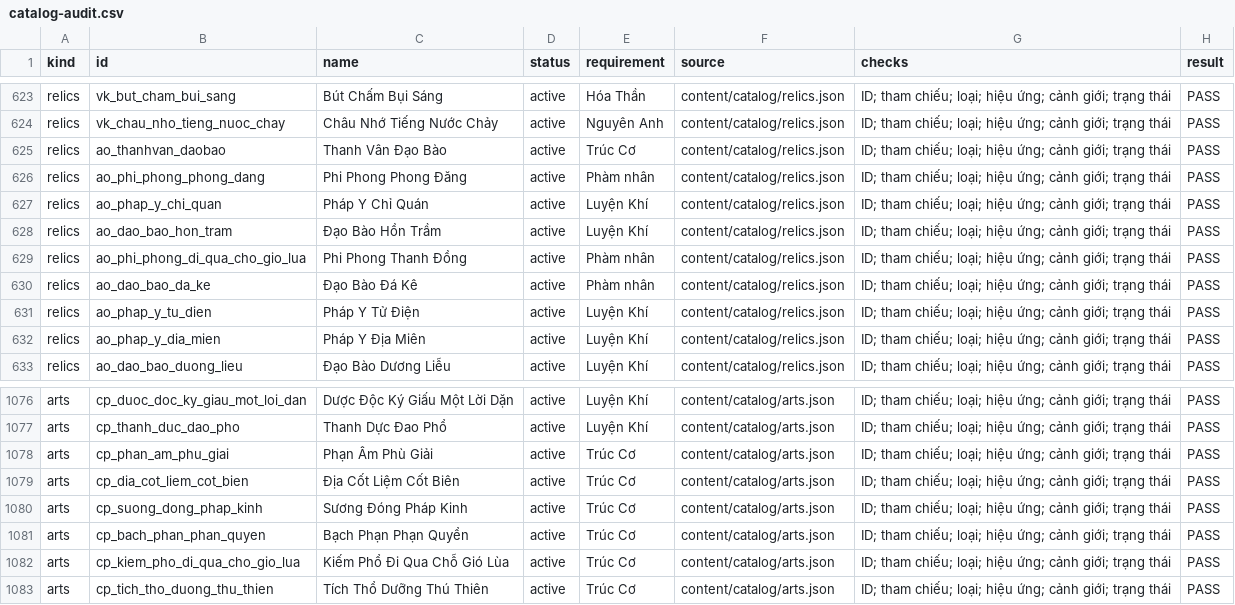
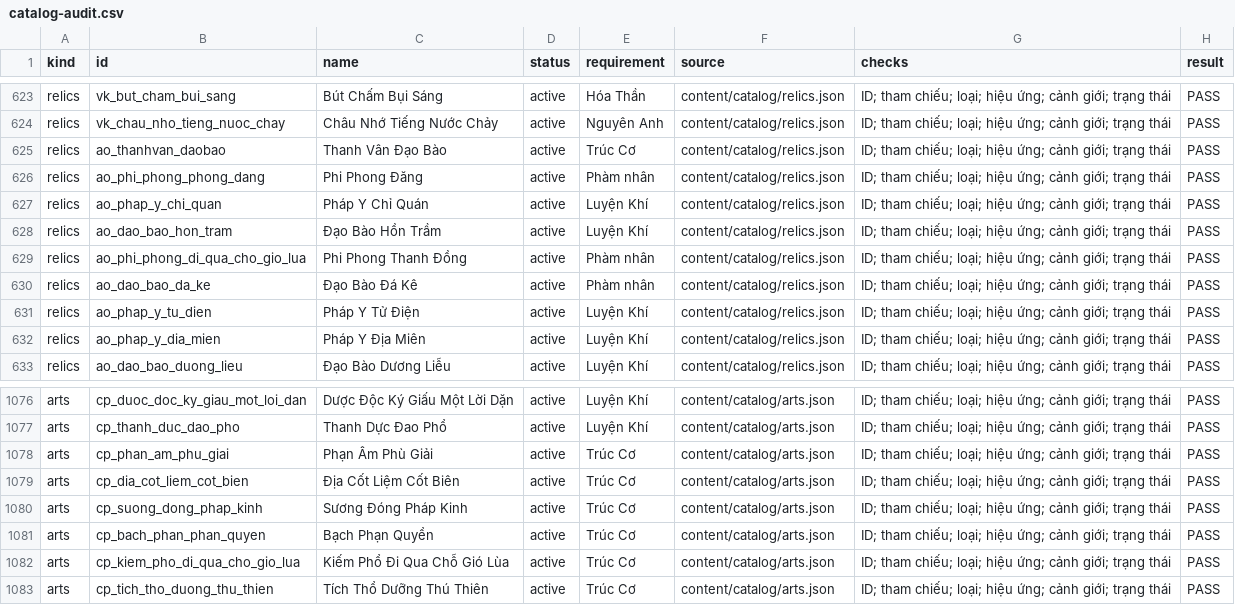
Before and after one commit to khanfaun/Sect, a CSV file: docs/content/reports/catalog-audit.csv, drawn as a sheet; only a part is shown, gaps mark what is left out.

```diff
--- a/docs/content/reports/catalog-audit.csv
+++ b/docs/content/reports/catalog-audit.csv
@@ -625,3 +625,3 @@
 "relics","ao_thanhvan_daobao","Thanh Vân Đạo Bào","active","Trúc Cơ","content/catalog/relics.json","ID; tham chiếu; loại; hiệu ứng; cảnh giới; trạng thái","PASS"
-"relics","ao_phi_phong_phong_dang","Phi Phong Phong Đăng","active","Phàm nhân","content/catalog/relics.json","ID; tham chiếu; loại; hiệu ứng; cảnh giới; trạng thái","PASS"
+"relics","ao_phi_phong_phong_dang","Phi Phong Đăng","active","Phàm nhân","content/catalog/relics.json","ID; tham chiếu; loại; hiệu ứng; cảnh giới; trạng thái","PASS"
 "relics","ao_phap_y_chi_quan","Pháp Y Chỉ Quán","active","Luyện Khí","content/catalog/relics.json","ID; tham chiếu; loại; hiệu ứng; cảnh giới; trạng thái","PASS"
@@ -1080,3 +1080,3 @@
 "arts","cp_suong_dong_phap_kinh","Sương Đóng Pháp Kinh","active","Trúc Cơ","content/catalog/arts.json","ID; tham chiếu; loại; hiệu ứng; cảnh giới; trạng thái","PASS"
-"arts","cp_bach_phan_phan_quyen","Bạch Phạn Phạn Quyển","active","Trúc Cơ","content/catalog/arts.json","ID; tham chiếu; loại; hiệu ứng; cảnh giới; trạng thái","PASS"
+"arts","cp_bach_phan_phan_quyen","Bạch Phạn Quyển","active","Trúc Cơ","content/catalog/arts.json","ID; tham chiếu; loại; hiệu ứng; cảnh giới; trạng thái","PASS"
 "arts","cp_kiem_pho_di_qua_cho_gio_lua","Kiếm Phổ Đi Qua Chỗ Gió Lùa","active","Trúc Cơ","content/catalog/arts.json","ID; tham chiếu; loại; hiệu ứng; cảnh giới; trạng thái","PASS"
```
Also changed, not shown: 17 other files.
